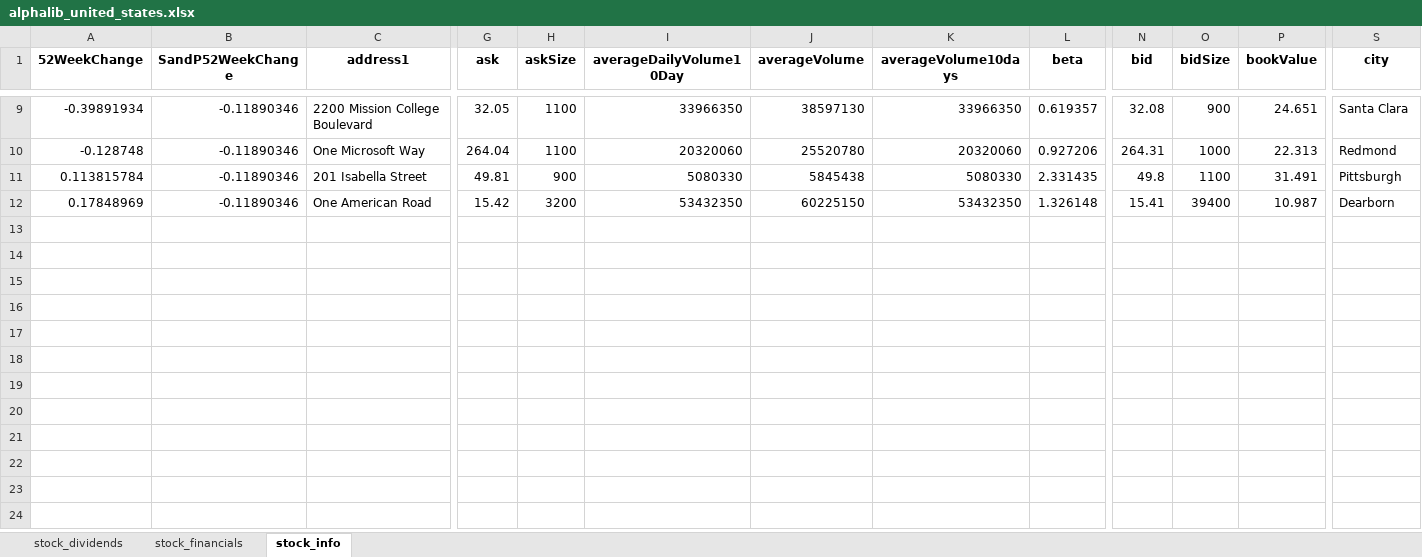
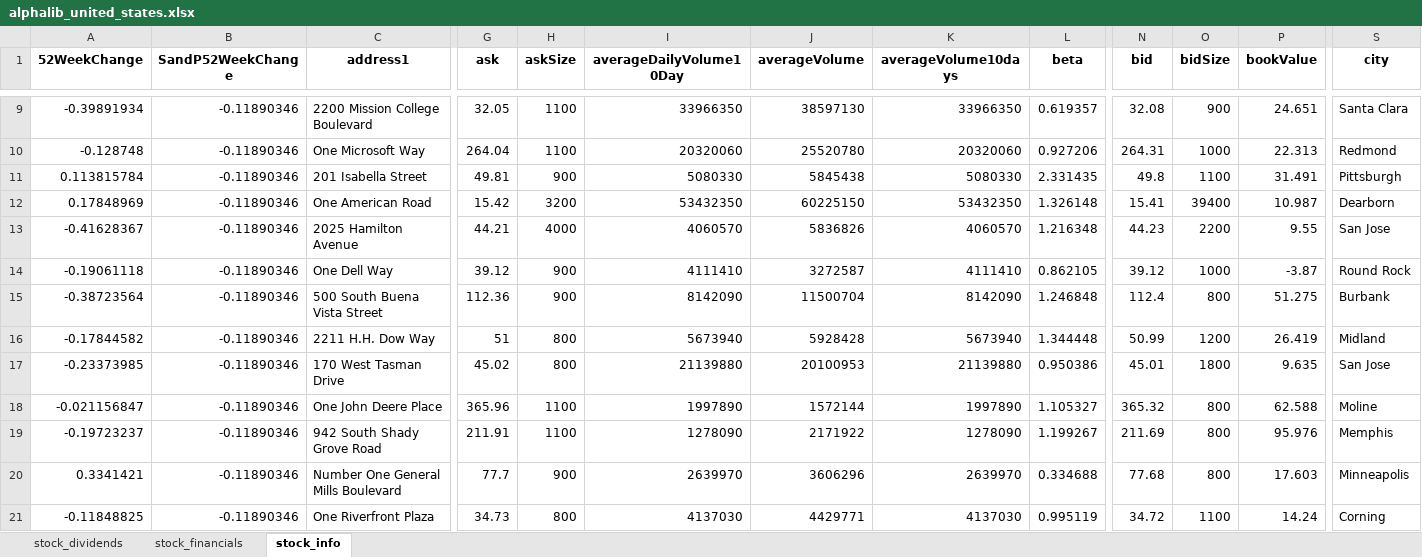
Before and after one commit to alpha2phi-platform/alphalib, an Excel workbook: alphalib_united_states.xlsx, sheet stock_info, drawn as a sheet; only a part is shown, gaps mark what is left out; values as stored, in another font and other column widths than the file's, no borders; rows hold the shown columns only; the diff names each change by its address in the sheet, - before the commit and + after, or states it on an @@ line.

```diff
--- a/alphalib_united_states.xlsx (sheet stock_info)
+++ b/alphalib_united_states.xlsx (sheet stock_info)
+row 13: -0.41628367 | -0.11890346 | 2025 Hamilton Avenue | 44.21 | 4000 | 4060570 | 5836826 | 4060570 | 1.216348 | 44.23 | 2200 | 9.55 | San Jose
+row 14: -0.19061118 | -0.11890346 | One Dell Way | 39.12 | 900 | 4111410 | 3272587 | 4111410 | 0.862105 | 39.12 | 1000 | -3.87 | Round Rock
+row 15: -0.38723564 | -0.11890346 | 500 South Buena Vista Street | 112.36 | 900 | 8142090 | 11500704 | 8142090 | 1.246848 | 112.4 | 800 | 51.275 | Burbank
+row 16: -0.17844582 | -0.11890346 | 2211 H.H. Dow Way | 51 | 800 | 5673940 | 5928428 | 5673940 | 1.344448 | 50.99 | 1200 | 26.419 | Midland
+row 17: -0.23373985 | -0.11890346 | 170 West Tasman Drive | 45.02 | 800 | 21139880 | 20100953 | 21139880 | 0.950386 | 45.01 | 1800 | 9.635 | San Jose
+row 18: -0.021156847 | -0.11890346 | One John Deere Place | 365.96 | 1100 | 1997890 | 1572144 | 1997890 | 1.105327 | 365.32 | 800 | 62.588 | Moline
+row 19: -0.19723237 | -0.11890346 | 942 South Shady Grove Road | 211.91 | 1100 | 1278090 | 2171922 | 1278090 | 1.199267 | 211.69 | 800 | 95.976 | Memphis
+row 20: 0.3341421 | -0.11890346 | Number One General Mills Boulevard | 77.7 | 900 | 2639970 | 3606296 | 2639970 | 0.334688 | 77.68 | 800 | 17.603 | Minneapolis
+row 21: -0.11848825 | -0.11890346 | One Riverfront Plaza | 34.73 | 800 | 4137030 | 4429771 | 4137030 | 0.995119 | 34.72 | 1100 | 14.24 | Corning
```
Also changed, not shown: sheet stock_dividends, sheet stock_financials, 2 other files.
